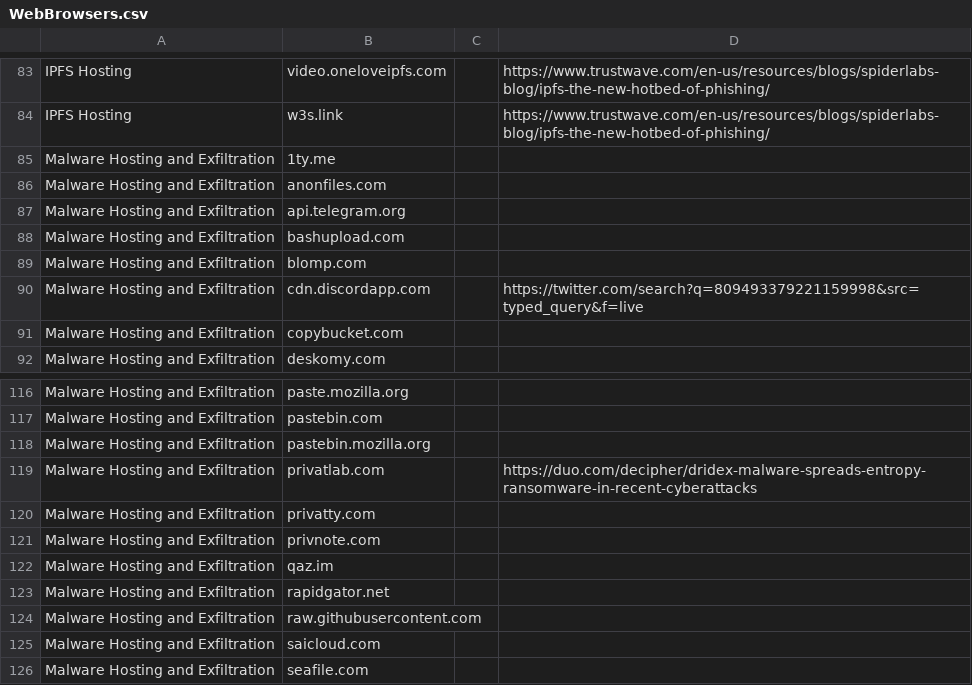
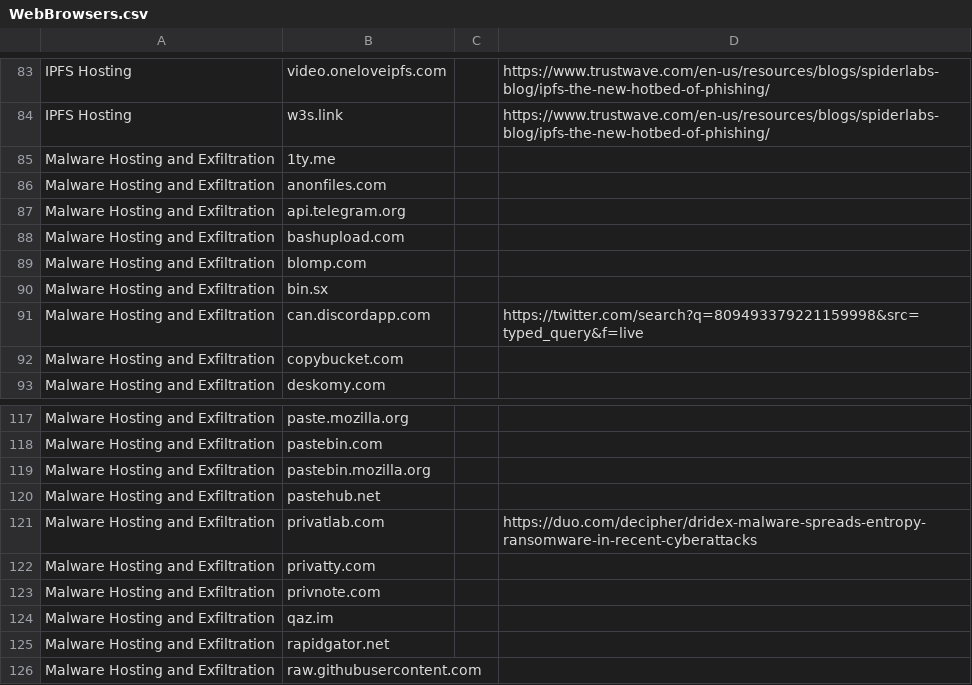
Before and after one commit to svch0stz/velociraptor-detections, a CSV file: WebBrowsers.csv, drawn as a sheet; only a part is shown, gaps mark what is left out; the shorter side is filled out with more unchanged rows; addresses are those after the commit; the diff names each change by its address in the sheet, - before the commit and + after, or states it on an @@ line.

Commit message:
Update WebBrowsers.csv

```diff
--- a/WebBrowsers.csv
+++ b/WebBrowsers.csv
+row 90: Malware Hosting and Exfiltration | bin.sx
-B91: cdn.discordapp.com
+B91: can.discordapp.com
+row 120: Malware Hosting and Exfiltration | pastehub.net
```
